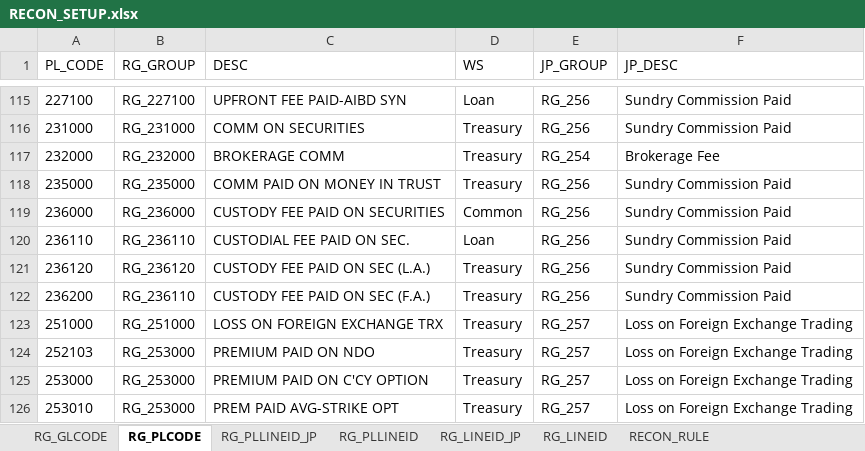
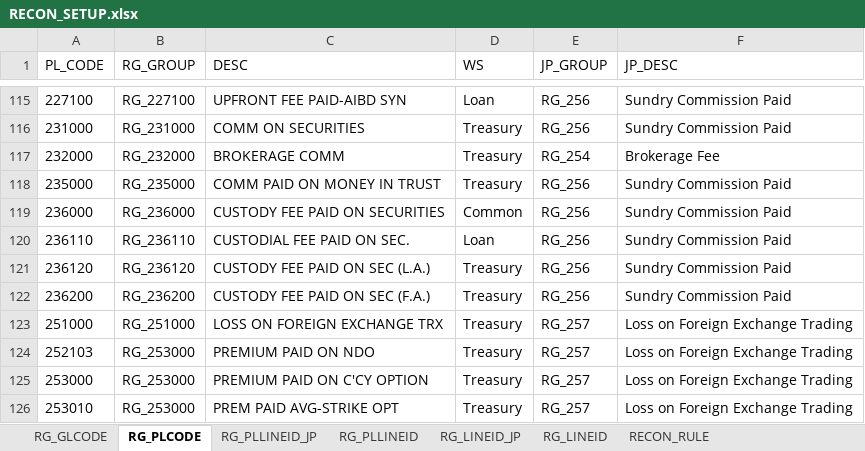
Before and after one commit to dollarvalue/recon, an Excel workbook: RECON_SETUP.xlsx, sheet RG_PLCODE, drawn as a sheet; only a part is shown, gaps mark what is left out; values as stored, in another font and other column widths than the file's, no borders; the diff names each change by its address in the sheet, - before the commit and + after, or states it on an @@ line.

```diff
--- a/RECON_SETUP.xlsx (sheet RG_PLCODE)
+++ b/RECON_SETUP.xlsx (sheet RG_PLCODE)
-B122 (RG_GROUP): RG_236110
+B122 (RG_GROUP): RG_236200
```
Also changed, not shown: sheet RG_GLCODE, sheet RG_LINEID, sheet RECON_RULE, sheet RG_PLLINEID, formulas that keep their value, hidden cells, 1 other file.
